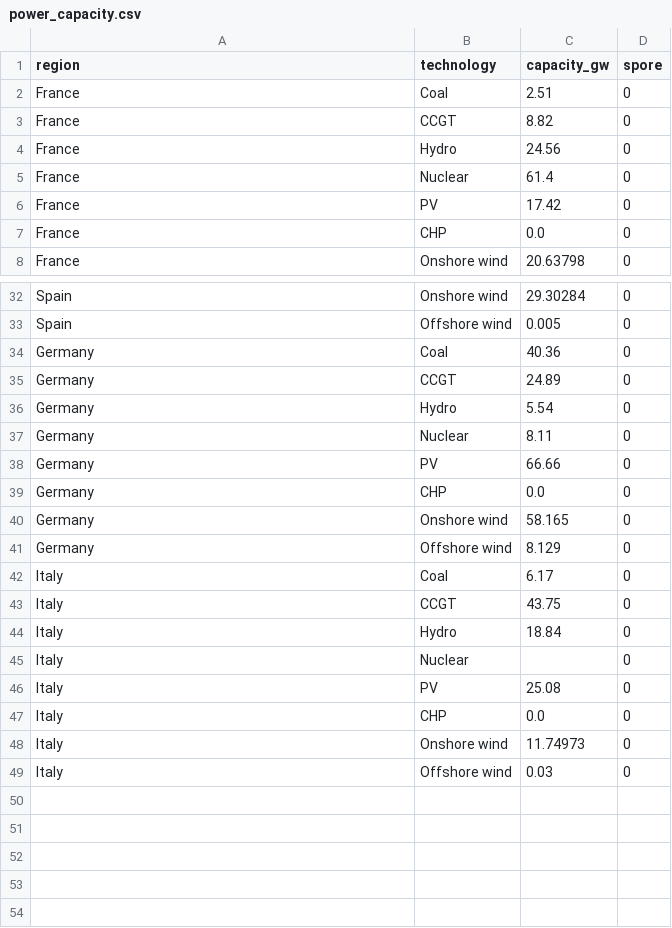
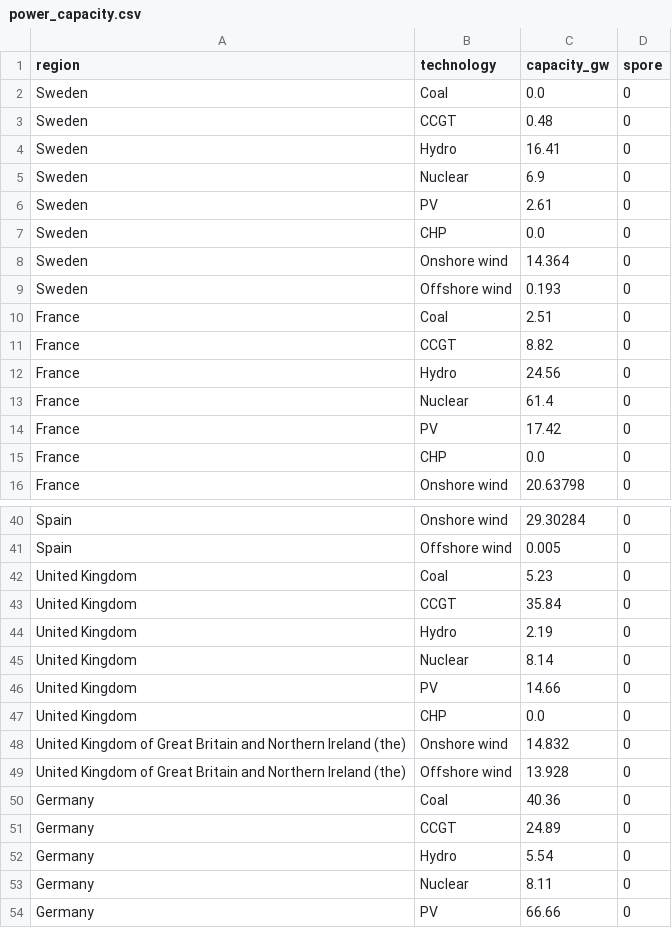
Before and after one commit to gvanderweerd/SPORESways, a CSV file: data/processed/2022/power_capacity.csv, drawn as a sheet; only a part is shown, gaps mark what is left out; the shorter side is filled out with more unchanged rows.

Commit message:
Change clustering to silhouette score only and add historic power capacity data for UK, Denmark, and Sweden

```diff
--- a/data/processed/2022/power_capacity.csv
+++ b/data/processed/2022/power_capacity.csv
@@ -1,2 +1,10 @@
 region,technology,capacity_gw,spore
+Sweden,Coal,0.0,0
+Sweden,CCGT,0.48,0
+Sweden,Hydro,16.41,0
+Sweden,Nuclear,6.9,0
+Sweden,PV,2.61,0
+Sweden,CHP,0.0,0
+Sweden,Onshore wind,14.364,0
+Sweden,Offshore wind,0.193,0
 France,Coal,2.51,0
@@ -33,2 +41,10 @@ Spain,Onshore wind,29.30284,0
 Spain,Offshore wind,0.005,0
+United Kingdom,Coal,5.23,0
+United Kingdom,CCGT,35.84,0
+United Kingdom,Hydro,2.19,0
+United Kingdom,Nuclear,8.14,0
+United Kingdom,PV,14.66,0
+United Kingdom,CHP,0.0,0
+United Kingdom of Great Britain and Northern Ireland (the),Onshore wind,14.832,0
+United Kingdom of Great Britain and Northern Ireland (the),Offshore wind,13.928,0
 Germany,Coal,40.36,0
```
Also changed, not shown: data/processed/2020/power_capacity.csv, data/processed/2021/power_capacity.csv, 25 other files.
